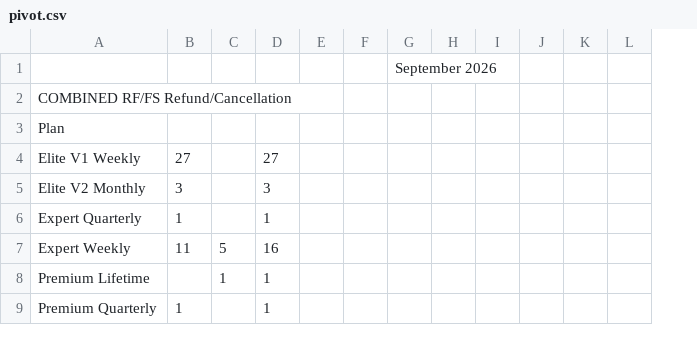
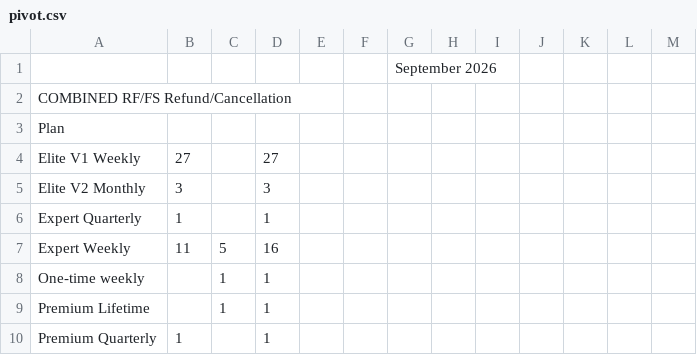
Before and after one commit to bvcafirma3rd/rffs-dashboard, a CSV file: data/pivot.csv, drawn as a sheet; only a part is shown; the diff covers the shown part only; the diff names each change by its address in the sheet, - before the commit and + after, or states it on an @@ line.

```diff
--- a/data/pivot.csv
+++ b/data/pivot.csv
+column J, empty
+row 8: One-time weekly |  | 1 | 1
```
Also changed, not shown: 1 added row and 21 edited cells elsewhere in this file, data/qa_source.csv, 1 other file.
